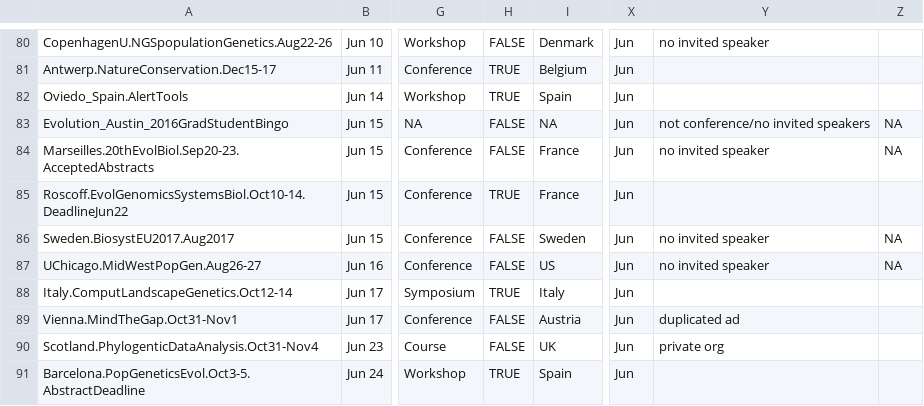
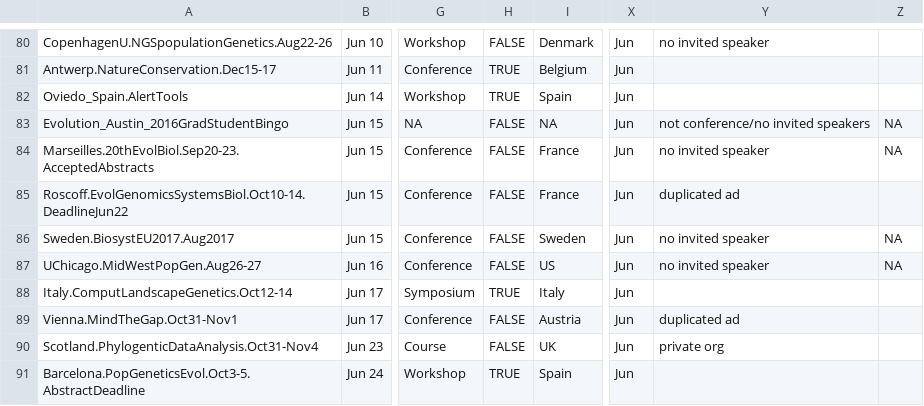
Before and after one commit to sherminds/EOstudy, a CSV file: data/data2016-07-08.csv, drawn as a sheet; only a part is shown, gaps mark what is left out; the diff names each change by its address in the sheet, - before the commit and + after, or states it on an @@ line.

```diff
--- a/data/data2016-07-08.csv
+++ b/data/data2016-07-08.csv
-H85: TRUE
+H85: FALSE
-Y85: (empty)
+Y85: duplicated ad
```
Also changed, not shown: 2 other files.
